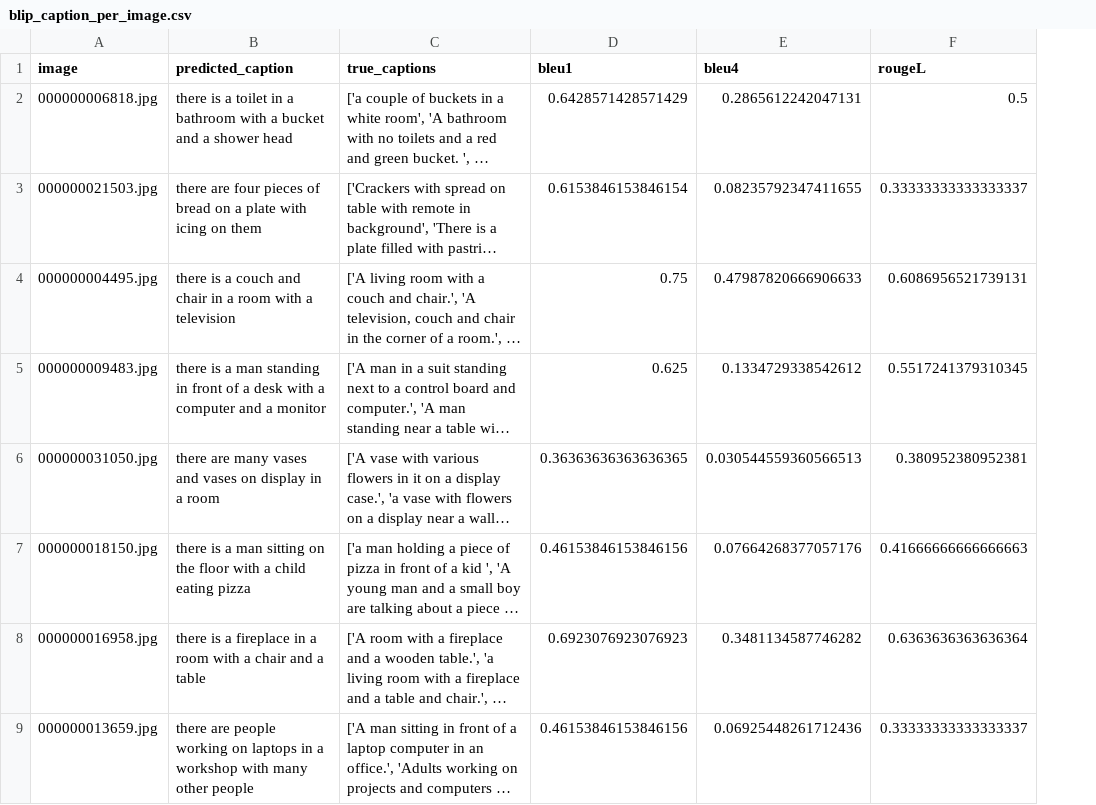
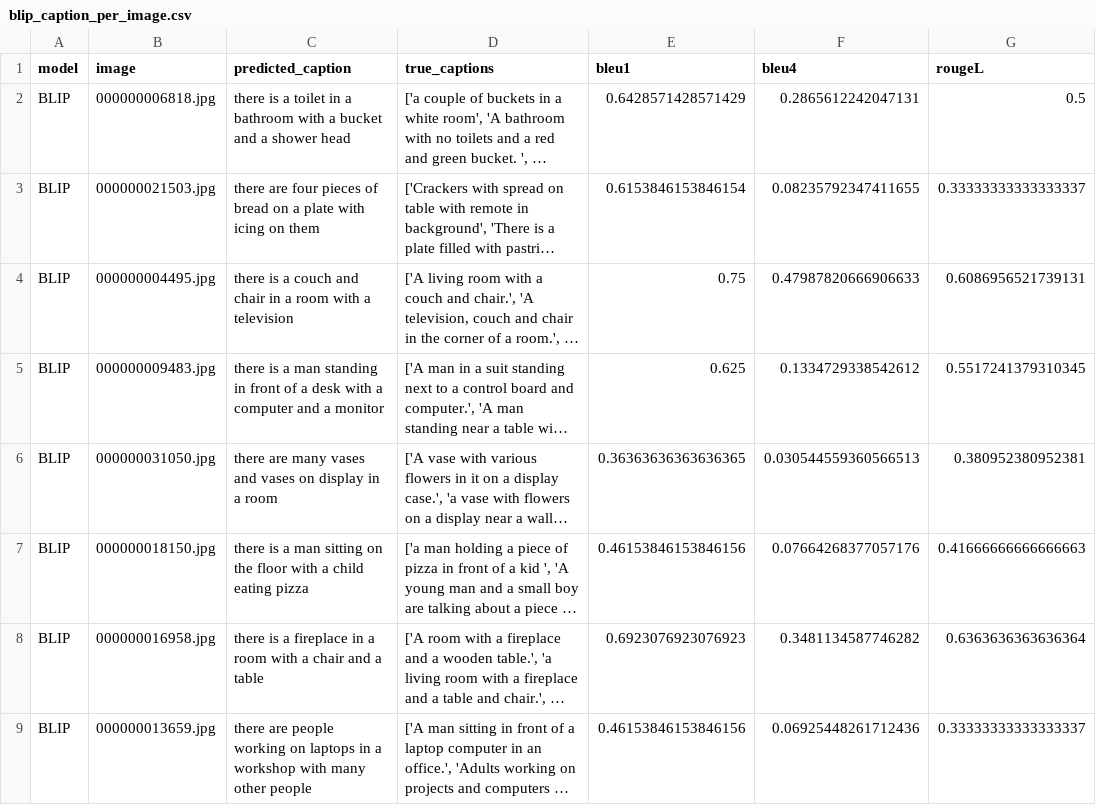
Before and after one commit to birat1/COM3025-CW, a CSV file: backend/outputs/metrics/blip_caption_per_image.csv, drawn as a sheet; only a part is shown; long unchanged cells end in …; the diff names each change by its address in the sheet, - before the commit and + after, or states it on an @@ line.

Commit message:
Implemented ViT-GPT2 and GIT captions

```diff
--- a/backend/outputs/metrics/blip_caption_per_image.csv
+++ b/backend/outputs/metrics/blip_caption_per_image.csv
+column A (model), rows 2-9: all BLIP
```
Also changed, not shown: 9 other files.
